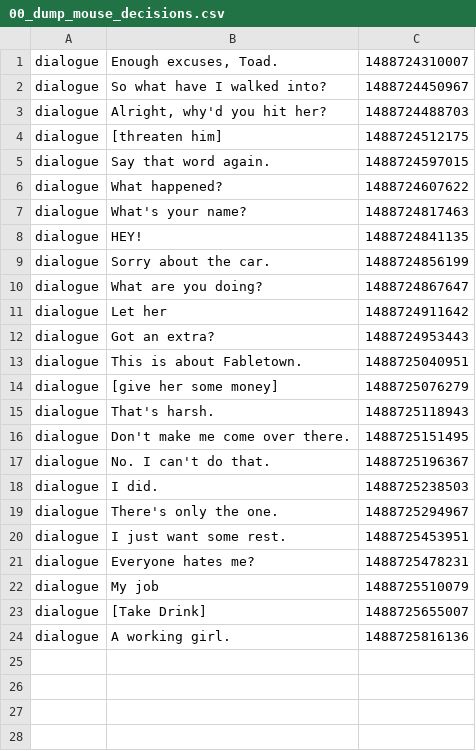
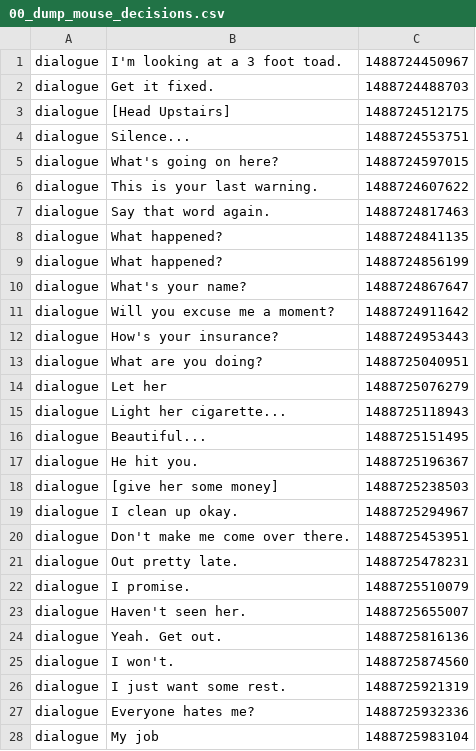
Before and after one commit to Ingibjorg/TelemetryTracker, a CSV file: data/22/05032017-143126/00_dump_mouse_decisions.csv, drawn as a sheet; only a part is shown; the diff covers the shown part only.

```diff
--- a/data/22/05032017-143126/00_dump_mouse_decisions.csv
+++ b/data/22/05032017-143126/00_dump_mouse_decisions.csv
@@ -1,24 +1,28 @@
-dialogue;Enough excuses, Toad.;1488724310007
-dialogue;So what have I walked into?;1488724450967
-dialogue;Alright, why'd you hit her?;1488724488703
-dialogue;[threaten him];1488724512175
-dialogue;Say that word again.;1488724597015
-dialogue;What happened?;1488724607622
-dialogue;What's your name?;1488724817463
-dialogue;HEY!;1488724841135
-dialogue;Sorry about the car.;1488724856199
-dialogue;What are you doing?;1488724867647
-dialogue;Let her;1488724911642
-dialogue;Got an extra?;1488724953443
-dialogue;This is about Fabletown.;1488725040951
-dialogue;[give her some money];1488725076279
-dialogue;That's harsh.;1488725118943
-dialogue;Don't make me come over there.;1488725151495
-dialogue;No. I can't do that.;1488725196367
-dialogue;I did.;1488725238503
-dialogue;There's only the one.;1488725294967
-dialogue;I just want some rest.;1488725453951
-dialogue;Everyone hates me?;1488725478231
-dialogue;My job;1488725510079
-dialogue;[Take Drink];1488725655007
-dialogue;A working girl.;1488725816136
+dialogue;I'm looking at a 3 foot toad.;1488724450967
+dialogue;Get it fixed.;1488724488703
+dialogue;[Head Upstairs];1488724512175
+dialogue;Silence...;1488724553751
+dialogue;What's going on here?;1488724597015
+dialogue;This is your last warning.;1488724607622
+dialogue;Say that word again.;1488724817463
+dialogue;What happened?;1488724841135
+dialogue;What happened?;1488724856199
+dialogue;What's your name?;1488724867647
+dialogue;Will you excuse me a moment?;1488724911642
+dialogue;How's your insurance?;1488724953443
+dialogue;What are you doing?;1488725040951
+dialogue;Let her;1488725076279
+dialogue;Light her cigarette...;1488725118943
+dialogue;Beautiful...;1488725151495
+dialogue;He hit you.;1488725196367
+dialogue;[give her some money];1488725238503
+dialogue;I clean up okay.;1488725294967
+dialogue;Don't make me come over there.;1488725453951
+dialogue;Out pretty late.;1488725478231
+dialogue;I promise.;1488725510079
+dialogue;Haven't seen her.;1488725655007
+dialogue;Yeah. Get out.;1488725816136
+dialogue;I won't.;1488725874560
+dialogue;I just want some rest.;1488725921319
+dialogue;Everyone hates me?;1488725932336
+dialogue;My job;1488725983104
```
Also changed, not shown: 4 added rows elsewhere in this file, data/10/26022017-190512/00_dump_mouse_filtered.csv, data/13/03032017-102737/00_dump_mouse_decisions.csv, 16 other files.
